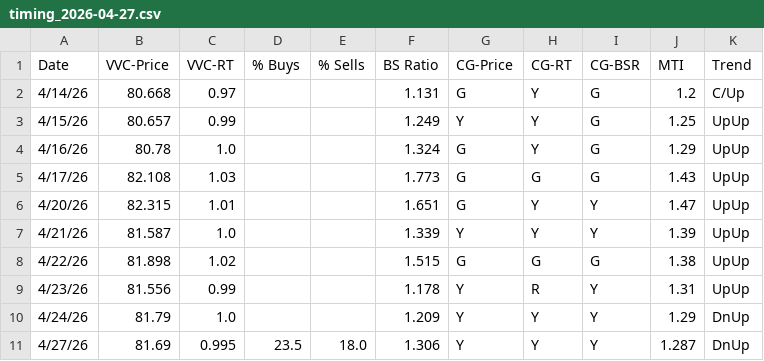
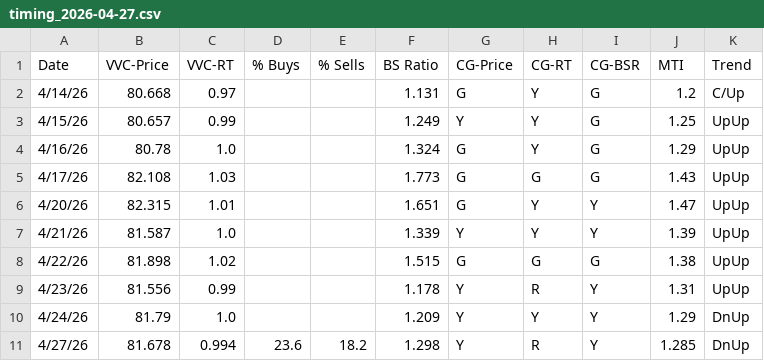
Before and after one commit to dampiermike/Filter_E2_moo, a CSV file: data/csv/daily/timing_2026-04-27.csv, drawn as a sheet.

```diff
--- a/data/csv/daily/timing_2026-04-27.csv
+++ b/data/csv/daily/timing_2026-04-27.csv
@@ -10,2 +10,2 @@ Date,VVC-Price,VVC-RT,% Buys,% Sells,BS Ratio,CG-Price,CG-RT,CG-BSR,MTI,Trend
 4/24/26,81.79,1.0,,,1.209,Y,Y,Y,1.29,DnUp
-4/27/26,81.69,0.995,23.5,18.0,1.306,Y,Y,Y,1.287,DnUp
+4/27/26,81.678,0.994,23.6,18.2,1.298,Y,R,Y,1.285,DnUp
```
Also changed, not shown: data/csv/daily/sqqq_2026-04-27.csv, data/csv/daily/vix_2026-04-27.csv.
